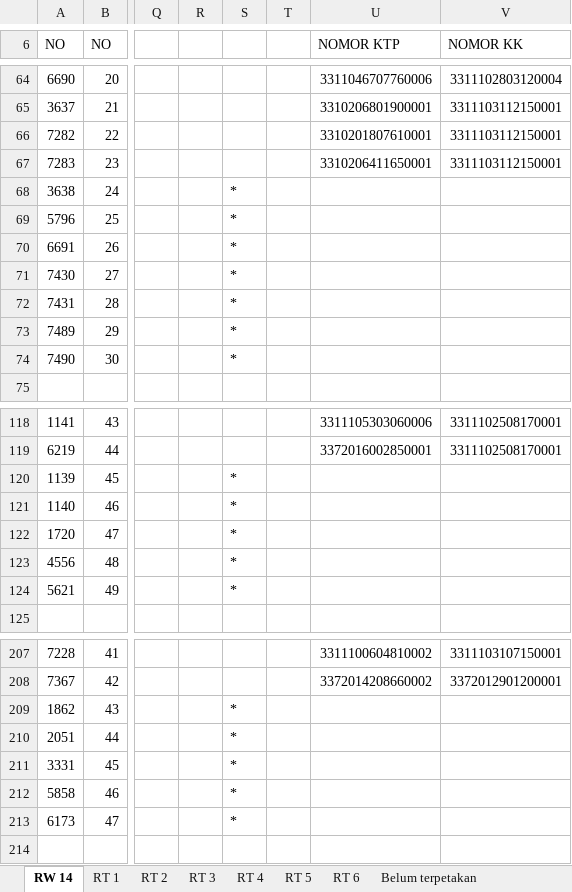
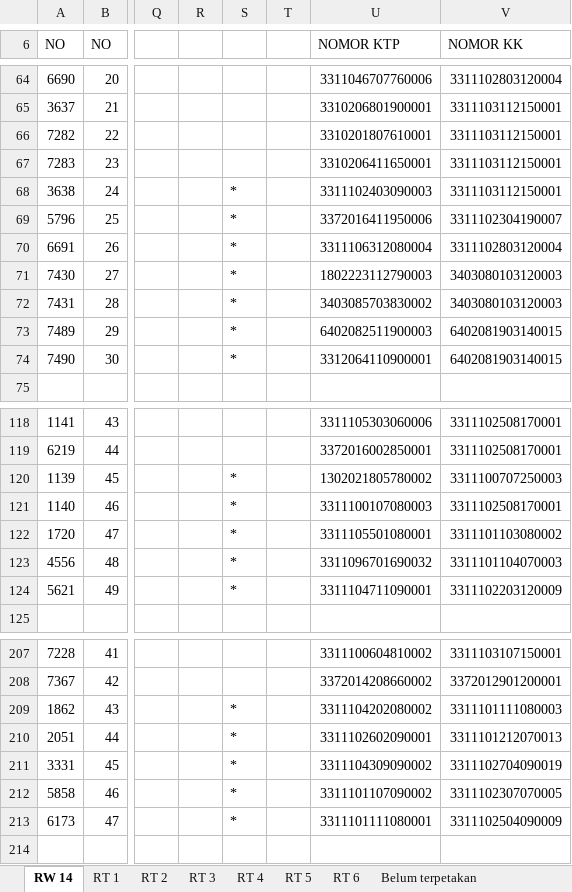
Before and after one commit to Stevano016/kpu-gentan, an Excel workbook: DPS PILKADES 2026/RW 14.xlsx, sheet RW 14, drawn as a sheet; only a part is shown, gaps mark what is left out; values as stored, in another font and other column widths than the file's, no cell formats; the diff covers the shown part only; the diff names each change by its address in the sheet, - before the commit and + after, or states it on an @@ line.

```diff
--- a/DPS PILKADES 2026/RW 14.xlsx (sheet RW 14)
+++ b/DPS PILKADES 2026/RW 14.xlsx (sheet RW 14)
-U68 (NOMOR KTP): (empty)
+U68 (NOMOR KTP): 3311102403090003
-V68 (NOMOR KK): (empty)
+V68 (NOMOR KK): 3311103112150001
-U69 (NOMOR KTP): (empty)
+U69 (NOMOR KTP): 3372016411950006
-V69 (NOMOR KK): (empty)
+V69 (NOMOR KK): 3311102304190007
-U70 (NOMOR KTP): (empty)
+U70 (NOMOR KTP): 3311106312080004
-V70 (NOMOR KK): (empty)
+V70 (NOMOR KK): 3311102803120004
-U71 (NOMOR KTP): (empty)
+U71 (NOMOR KTP): 1802223112790003
-V71:V72 (NOMOR KK): (empty)
+V71:V72 (NOMOR KK): 3403080103120003
-U72 (NOMOR KTP): (empty)
+U72 (NOMOR KTP): 3403085703830002
-U73 (NOMOR KTP): (empty)
+U73 (NOMOR KTP): 6402082511900003
-V73:V74 (NOMOR KK): (empty)
+V73:V74 (NOMOR KK): 6402081903140015
-U74 (NOMOR KTP): (empty)
+U74 (NOMOR KTP): 3312064110900001
-U120 (NOMOR KTP): (empty)
+U120 (NOMOR KTP): 1302021805780002
-V120 (NOMOR KK): (empty)
+V120 (NOMOR KK): 3311100707250003
-U121 (NOMOR KTP): (empty)
+U121 (NOMOR KTP): 3311100107080003
-V121 (NOMOR KK): (empty)
+V121 (NOMOR KK): 3311102508170001
-U122 (NOMOR KTP): (empty)
+U122 (NOMOR KTP): 3311105501080001
-V122 (NOMOR KK): (empty)
+V122 (NOMOR KK): 3311101103080002
-U123 (NOMOR KTP): (empty)
+U123 (NOMOR KTP): 3311096701690032
-V123 (NOMOR KK): (empty)
+V123 (NOMOR KK): 3311101104070003
-U124 (NOMOR KTP): (empty)
+U124 (NOMOR KTP): 3311104711090001
-V124 (NOMOR KK): (empty)
+V124 (NOMOR KK): 3311102203120009
-U209 (NOMOR KTP): (empty)
+U209 (NOMOR KTP): 3311104202080002
-V209 (NOMOR KK): (empty)
+V209 (NOMOR KK): 3311101111080003
-U210 (NOMOR KTP): (empty)
+U210 (NOMOR KTP): 3311102602090001
-V210 (NOMOR KK): (empty)
+V210 (NOMOR KK): 3311101212070013
-U211 (NOMOR KTP): (empty)
+U211 (NOMOR KTP): 3311104309090002
-V211 (NOMOR KK): (empty)
+V211 (NOMOR KK): 3311102704090019
-U212 (NOMOR KTP): (empty)
+U212 (NOMOR KTP): 3311101107090002
-V212 (NOMOR KK): (empty)
+V212 (NOMOR KK): 3311102307070005
-U213 (NOMOR KTP): (empty)
+U213 (NOMOR KTP): 3311101111080001
-V213 (NOMOR KK): (empty)
+V213 (NOMOR KK): 3311102504090009
```
Also changed, not shown: 10 edited cells elsewhere in this sheet, cell formats, DPS PILKADES 2026/RW 10.xlsx, DPS PILKADES 2026/RW 12.xlsx, 7 other files.
